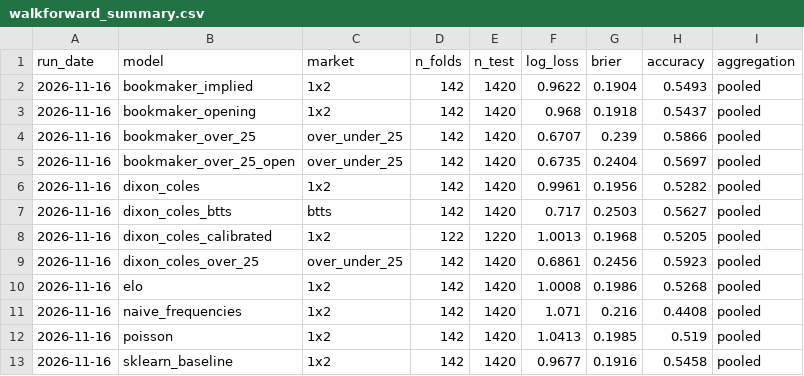
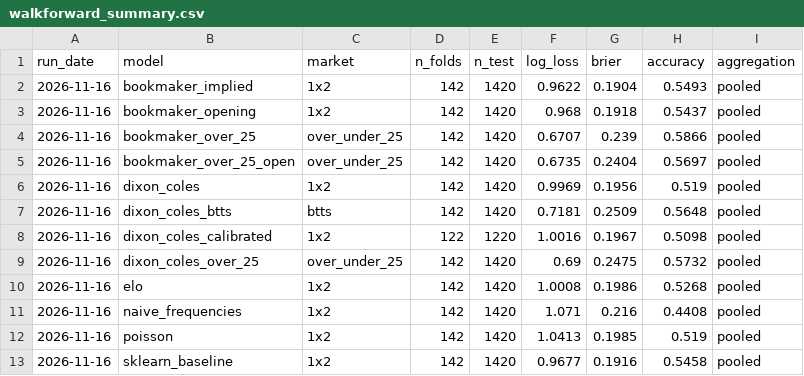
Before and after one commit to LeonardJennnings/premier-league-prediction-engine, a CSV file: results/walkforward_summary.csv, drawn as a sheet.

```diff
--- a/results/walkforward_summary.csv
+++ b/results/walkforward_summary.csv
@@ -5,6 +5,6 @@ run_date,model,market,n_folds,n_test,log_loss,brier,accuracy,aggregation
 2026-11-16,bookmaker_over_25_open,over_under_25,142,1420,0.6735,0.2404,0.5697,pooled
-2026-11-16,dixon_coles,1x2,142,1420,0.9961,0.1956,0.5282,pooled
-2026-11-16,dixon_coles_btts,btts,142,1420,0.717,0.2503,0.5627,pooled
-2026-11-16,dixon_coles_calibrated,1x2,122,1220,1.0013,0.1968,0.5205,pooled
-2026-11-16,dixon_coles_over_25,over_under_25,142,1420,0.6861,0.2456,0.5923,pooled
+2026-11-16,dixon_coles,1x2,142,1420,0.9969,0.1956,0.519,pooled
+2026-11-16,dixon_coles_btts,btts,142,1420,0.7181,0.2509,0.5648,pooled
+2026-11-16,dixon_coles_calibrated,1x2,122,1220,1.0016,0.1967,0.5098,pooled
+2026-11-16,dixon_coles_over_25,over_under_25,142,1420,0.69,0.2475,0.5732,pooled
 2026-11-16,elo,1x2,142,1420,1.0008,0.1986,0.5268,pooled
```
Also changed, not shown: results/eval_results.csv, results/walkforward_by_gameweek.csv, 14 other files.
